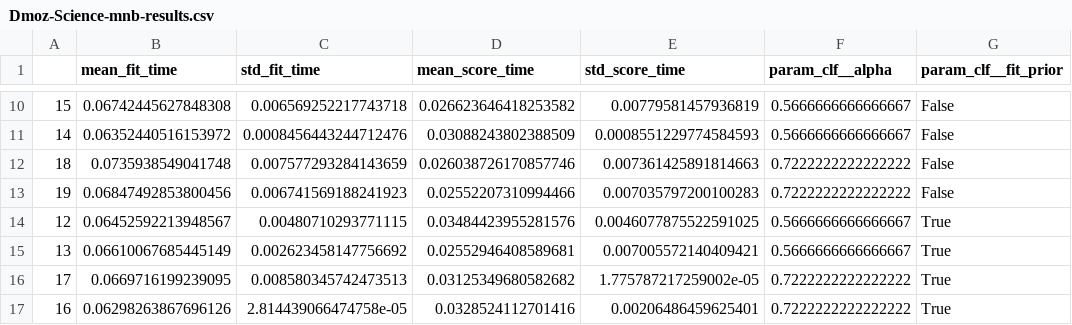
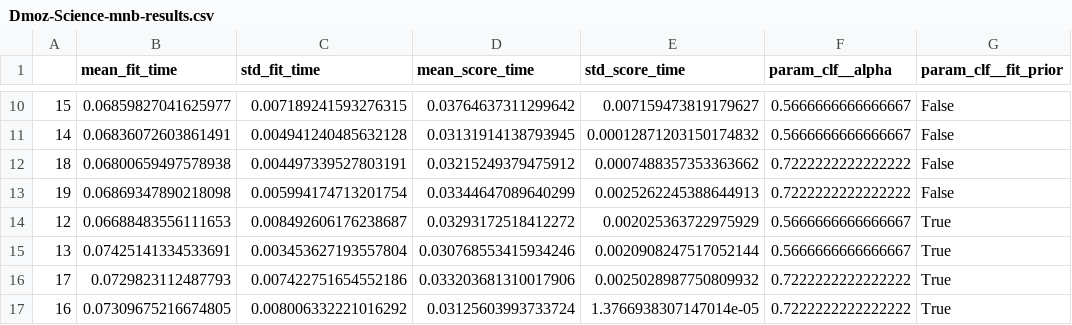
Before and after one commit to rubensmchaves/unb, a CSV file: nlp/A03_text_classifier/results/Dmoz-Science-mnb-results.csv, drawn as a sheet; only a part is shown, gaps mark what is left out; the diff covers the shown part only; the diff names each change by its address in the sheet, - before the commit and + after, or states it on an @@ line.

```diff
--- a/nlp/A03_text_classifier/results/Dmoz-Science-mnb-results.csv
+++ b/nlp/A03_text_classifier/results/Dmoz-Science-mnb-results.csv
-B10 (mean_fit_time): 0.06742445627848308
+B10 (mean_fit_time): 0.06859827041625977
-C10 (std_fit_time): 0.006569252217743718
+C10 (std_fit_time): 0.007189241593276315
-D10 (mean_score_time): 0.026623646418253582
+D10 (mean_score_time): 0.03764637311299642
-E10 (std_score_time): 0.00779581457936819
+E10 (std_score_time): 0.007159473819179627
-B11 (mean_fit_time): 0.06352440516153972
+B11 (mean_fit_time): 0.06836072603861491
-C11 (std_fit_time): 0.0008456443244712476
+C11 (std_fit_time): 0.004941240485632128
-D11 (mean_score_time): 0.03088243802388509
+D11 (mean_score_time): 0.03131914138793945
-E11 (std_score_time): 0.0008551229774584593
+E11 (std_score_time): 0.00012871203150174832
-B12 (mean_fit_time): 0.0735938549041748
+B12 (mean_fit_time): 0.06800659497578938
-C12 (std_fit_time): 0.007577293284143659
+C12 (std_fit_time): 0.004497339527803191
-D12 (mean_score_time): 0.026038726170857746
+D12 (mean_score_time): 0.03215249379475912
-E12 (std_score_time): 0.007361425891814663
+E12 (std_score_time): 0.0007488357353363662
-B13 (mean_fit_time): 0.06847492853800456
+B13 (mean_fit_time): 0.06869347890218098
-C13 (std_fit_time): 0.006741569188241923
+C13 (std_fit_time): 0.005994174713201754
-D13 (mean_score_time): 0.02552207310994466
+D13 (mean_score_time): 0.03344647089640299
-E13 (std_score_time): 0.007035797200100283
+E13 (std_score_time): 0.0025262245388644913
-B14 (mean_fit_time): 0.06452592213948567
+B14 (mean_fit_time): 0.06688483556111653
-C14 (std_fit_time): 0.00480710293771115
+C14 (std_fit_time): 0.008492606176238687
-D14 (mean_score_time): 0.03484423955281576
+D14 (mean_score_time): 0.03293172518412272
-E14 (std_score_time): 0.0046077875522591025
+E14 (std_score_time): 0.002025363722975929
-B15 (mean_fit_time): 0.06610067685445149
+B15 (mean_fit_time): 0.07425141334533691
-C15 (std_fit_time): 0.002623458147756692
+C15 (std_fit_time): 0.003453627193557804
-D15 (mean_score_time): 0.02552946408589681
+D15 (mean_score_time): 0.030768553415934246
-E15 (std_score_time): 0.007005572140409421
+E15 (std_score_time): 0.0020908247517052144
-B16 (mean_fit_time): 0.0669716199239095
+B16 (mean_fit_time): 0.0729823112487793
-C16 (std_fit_time): 0.008580345742473513
+C16 (std_fit_time): 0.007422751654552186
-D16 (mean_score_time): 0.03125349680582682
+D16 (mean_score_time): 0.033203681310017906
-E16 (std_score_time): 1.775787217259002e-05
+E16 (std_score_time): 0.0025028987750809932
-B17 (mean_fit_time): 0.06298263867696126
+B17 (mean_fit_time): 0.07309675216674805
-C17 (std_fit_time): 2.814439066474758e-05
+C17 (std_fit_time): 0.008006332221016292
-D17 (mean_score_time): 0.0328524112701416
+D17 (mean_score_time): 0.03125603993733724
-E17 (std_score_time): 0.00206486459625401
+E17 (std_score_time): 1.3766938307147014e-05
```
Also changed, not shown: 128 edited cells elsewhere in this file, nlp/A03_text_classifier/results/Dmoz-Science-lr-results.csv, nlp/A03_text_classifier/results/Dmoz-Science-svc-results.csv, 3 other files.
